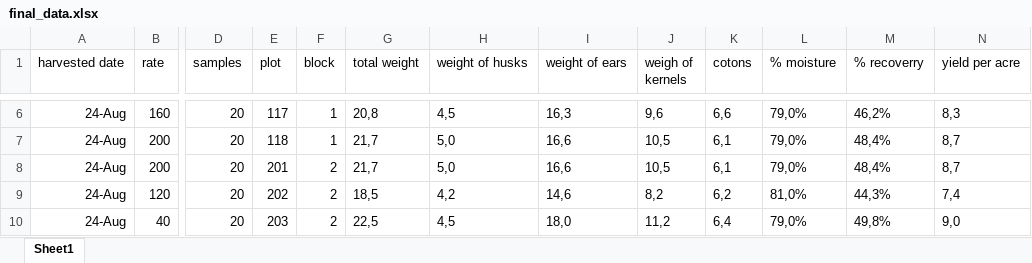
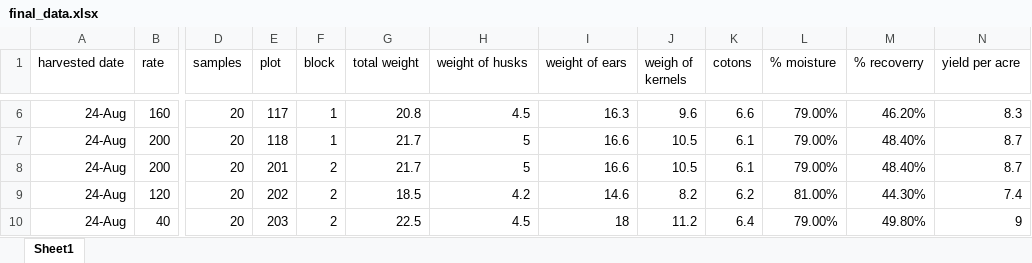
Before and after one commit to PLNT-434-McGill-University/nortera_foods, an Excel workbook: final_data.xlsx, sheet Sheet1, drawn as a sheet; only a part is shown, gaps mark what is left out; values as stored, in another font and other column widths than the file's, no borders; the diff covers the shown part only; the diff names each change by its address in the sheet, - before the commit and + after, or states it on an @@ line.

```diff
--- a/final_data.xlsx (sheet Sheet1)
+++ b/final_data.xlsx (sheet Sheet1)
-G6 (total weight): 20,8
+G6 (total weight): 20.8
-H6 (weight of husks): 4,5
+H6 (weight of husks): 4.5
-I6 (weight of ears): 16,3
+I6 (weight of ears): 16.3
-J6 (weigh of kernels): 9,6
+J6 (weigh of kernels): 9.6
-K6 (cotons): 6,6
+K6 (cotons): 6.6
-L6:L8 (% moisture): 79,0%
+L6:L8 (% moisture): 79.00%
-M6 (% recoverry): 46,2%
+M6 (% recoverry): 46.20%
-N6 (yield per acre): 8,3
+N6 (yield per acre): 8.3
-G7:G8 (total weight): 21,7
+G7:G8 (total weight): 21.7
-H7:H8 (weight of husks): 5,0
+H7:H8 (weight of husks): 5
-I7:I8 (weight of ears): 16,6
+I7:I8 (weight of ears): 16.6
-J7:J8 (weigh of kernels): 10,5
+J7:J8 (weigh of kernels): 10.5
-K7:K8 (cotons): 6,1
+K7:K8 (cotons): 6.1
-M7:M8 (% recoverry): 48,4%
+M7:M8 (% recoverry): 48.40%
-N7:N8 (yield per acre): 8,7
+N7:N8 (yield per acre): 8.7
-G9 (total weight): 18,5
+G9 (total weight): 18.5
-H9 (weight of husks): 4,2
+H9 (weight of husks): 4.2
-I9 (weight of ears): 14,6
+I9 (weight of ears): 14.6
-J9 (weigh of kernels): 8,2
+J9 (weigh of kernels): 8.2
-K9 (cotons): 6,2
+K9 (cotons): 6.2
-L9 (% moisture): 81,0%
+L9 (% moisture): 81.00%
-M9 (% recoverry): 44,3%
+M9 (% recoverry): 44.30%
-N9 (yield per acre): 7,4
+N9 (yield per acre): 7.4
-G10 (total weight): 22,5
+G10 (total weight): 22.5
-H10 (weight of husks): 4,5
+H10 (weight of husks): 4.5
-I10 (weight of ears): 18,0
+I10 (weight of ears): 18
-J10 (weigh of kernels): 11,2
+J10 (weigh of kernels): 11.2
-K10 (cotons): 6,4
+K10 (cotons): 6.4
-L10 (% moisture): 79,0%
+L10 (% moisture): 79.00%
-M10 (% recoverry): 49,8%
+M10 (% recoverry): 49.80%
-N10 (yield per acre): 9,0
+N10 (yield per acre): 9
```
Also changed, not shown: 224 edited cells elsewhere in this sheet, 4 other files.
